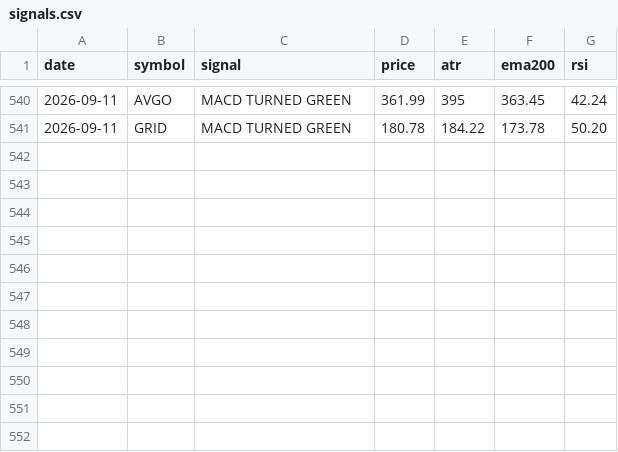
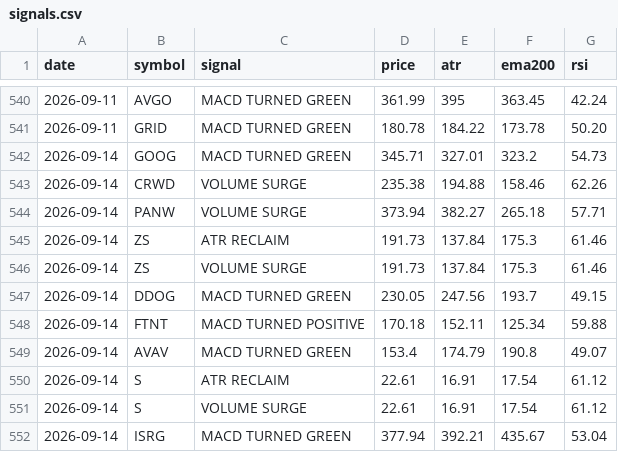
Before and after one commit to jakoel/trading-scanner, a CSV file: data/signals.csv, drawn as a sheet; only a part is shown, gaps mark what is left out.

```diff
--- a/data/signals.csv
+++ b/data/signals.csv
@@ -541 +541,12 @@ date,symbol,signal,price,atr,ema200,rsi
 2026-09-11,GRID,MACD TURNED GREEN,180.78,184.22,173.78,50.20
+2026-09-14,GOOG,MACD TURNED GREEN,345.71,327.01,323.2,54.73
+2026-09-14,CRWD,VOLUME SURGE,235.38,194.88,158.46,62.26
+2026-09-14,PANW,VOLUME SURGE,373.94,382.27,265.18,57.71
+2026-09-14,ZS,ATR RECLAIM,191.73,137.84,175.3,61.46
+2026-09-14,ZS,VOLUME SURGE,191.73,137.84,175.3,61.46
+2026-09-14,DDOG,MACD TURNED GREEN,230.05,247.56,193.7,49.15
+2026-09-14,FTNT,MACD TURNED POSITIVE,170.18,152.11,125.34,59.88
+2026-09-14,AVAV,MACD TURNED GREEN,153.4,174.79,190.8,49.07
+2026-09-14,S,ATR RECLAIM,22.61,16.91,17.54,61.12
+2026-09-14,S,VOLUME SURGE,22.61,16.91,17.54,61.12
+2026-09-14,ISRG,MACD TURNED GREEN,377.94,392.21,435.67,53.04
```
Also changed, not shown: 1 other file.
